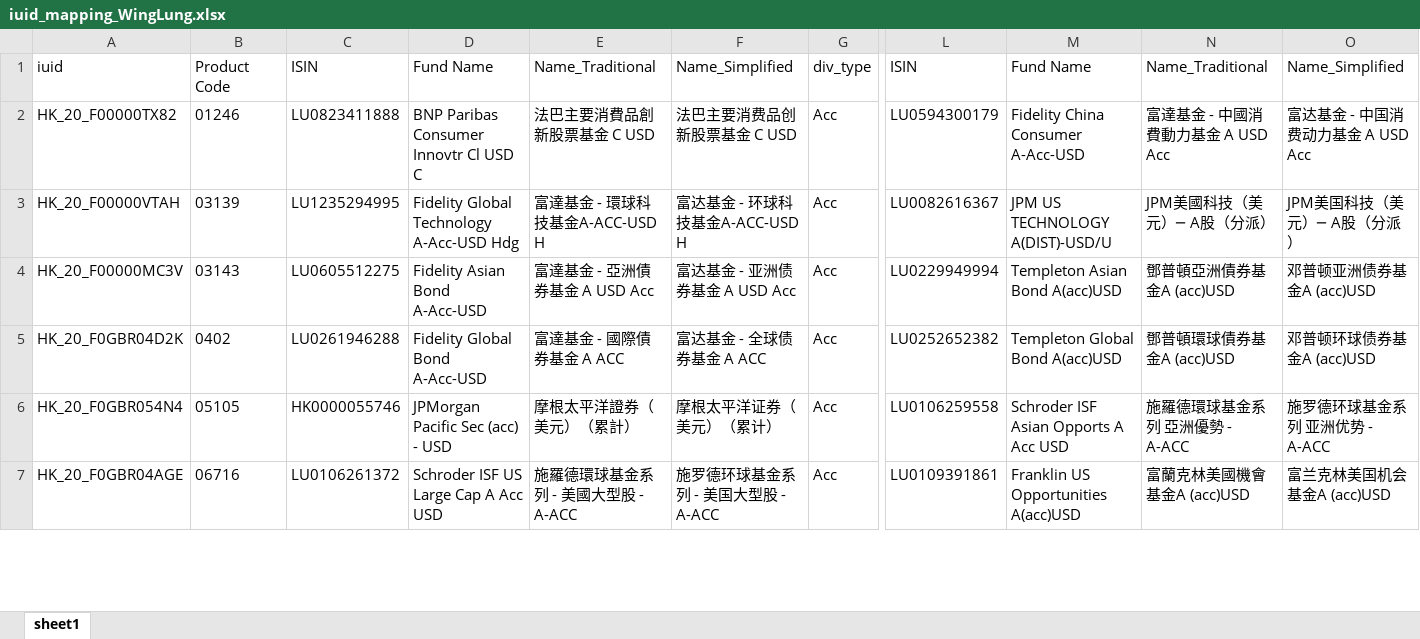
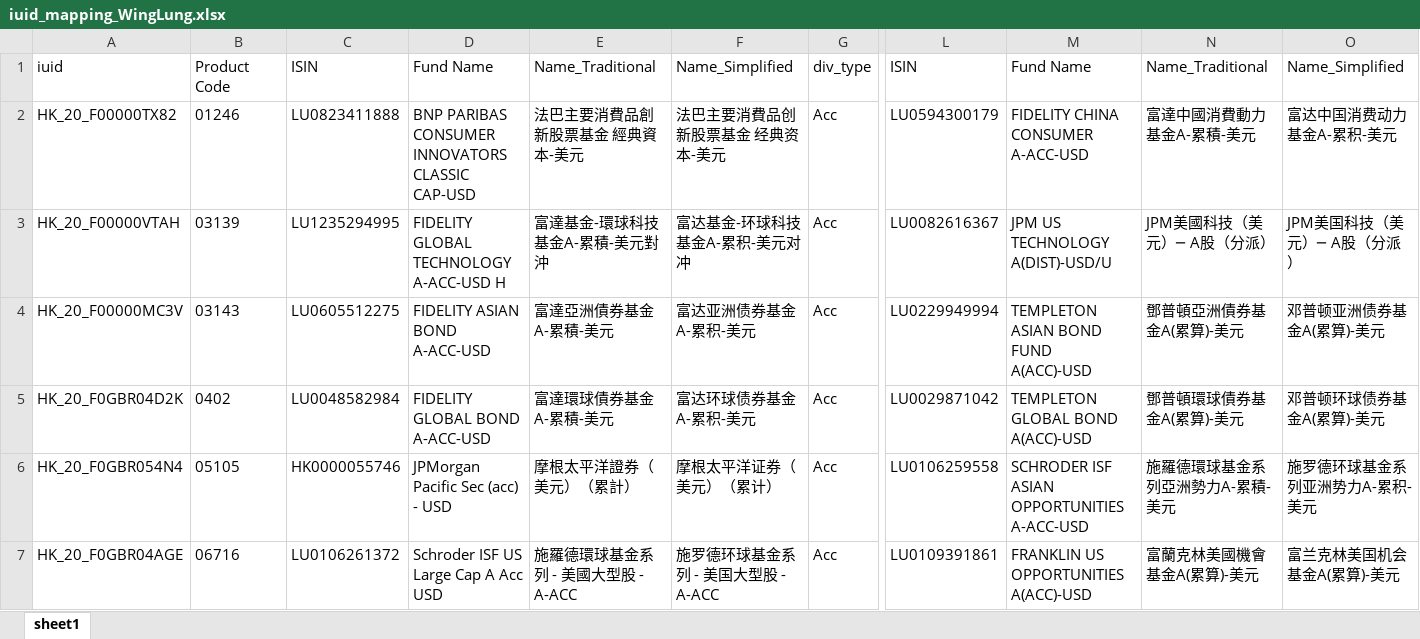
Before and after one commit to ouyangrunqi/ToB_AlgoSpace, an Excel workbook: CMBWLB/oss_223_15/iuid_mapping_WingLung.xlsx, sheet sheet1, drawn as a sheet; only a part is shown, gaps mark what is left out; values as stored, in another font and other column widths than the file's, no borders; the diff covers the shown part only; the diff names each change by its address in the sheet, - before the commit and + after, or states it on an @@ line.

```diff
--- a/CMBWLB/oss_223_15/iuid_mapping_WingLung.xlsx (sheet sheet1)
+++ b/CMBWLB/oss_223_15/iuid_mapping_WingLung.xlsx (sheet sheet1)
-D2: BNP Paribas Consumer Innovtr Cl USD C
+D2: BNP PARIBAS CONSUMER INNOVATORS CLASSIC CAP-USD
-E2: 法巴主要消費品創新股票基金 C USD
+E2: 法巴主要消費品創新股票基金 經典資本-美元
-F2: 法巴主要消费品创新股票基金 C USD
+F2: 法巴主要消費品创新股票基金 经典资本-美元
-M2: Fidelity China Consumer A-Acc-USD
+M2: FIDELITY CHINA CONSUMER A-ACC-USD
-N2: 富達基金 - 中國消費動力基金 A USD Acc
+N2: 富達中國消費動力基金A-累積-美元
-O2: 富达基金 - 中国消费动力基金 A USD Acc
+O2: 富达中国消费动力基金A-累积-美元
-D3: Fidelity Global Technology A-Acc-USD Hdg
+D3: FIDELITY GLOBAL TECHNOLOGY A-ACC-USD H
-E3: 富達基金 - 環球科技基金A-ACC-USD H
+E3: 富達基金-環球科技基金A-累積-美元對沖
-F3: 富达基金 - 环球科技基金A-ACC-USD H
+F3: 富达基金-环球科技基金A-累积-美元对冲
-D4: Fidelity Asian Bond A-Acc-USD
+D4: FIDELITY ASIAN BOND A-ACC-USD
-E4: 富達基金 - 亞洲債券基金 A USD Acc
+E4: 富達亞洲債券基金A-累積-美元
-F4: 富达基金 - 亚洲债券基金 A USD Acc
+F4: 富达亚洲债券基金A-累积-美元
-M4: Templeton Asian Bond A(acc)USD
+M4: TEMPLETON ASIAN BOND FUND A(ACC)-USD
-N4: 鄧普頓亞洲債券基金A (acc)USD
+N4: 鄧普頓亞洲債券基金A(累算)-美元
-O4: 邓普顿亚洲债券基金A (acc)USD
+O4: 邓普顿亚洲债券基金A(累算)-美元
-C5: LU0261946288
+C5: LU0048582984
-D5: Fidelity Global Bond A-Acc-USD
+D5: FIDELITY GLOBAL BOND A-ACC-USD
-E5: 富達基金 - 國際債券基金 A ACC
+E5: 富達環球債券基金A-累積-美元
-F5: 富达基金 - 全球债券基金 A ACC
+F5: 富达环球债券基金A-累积-美元
-L5: LU0252652382
+L5: LU0029871042
-M5: Templeton Global Bond A(acc)USD
+M5: TEMPLETON GLOBAL BOND A(ACC)-USD
-N5: 鄧普頓環球債券基金A (acc)USD
+N5: 鄧普頓環球債券基金A(累算)-美元
-O5: 邓普顿环球债券基金A (acc)USD
+O5: 邓普顿环球债券基金A(累算)-美元
-M6: Schroder ISF Asian Opports A Acc USD
+M6: SCHRODER ISF ASIAN OPPORTUNITIES A-ACC-USD
-N6: 施羅德環球基金系列 亞洲優勢 - A-ACC
+N6: 施羅德環球基金系列亞洲勢力A-累積-美元
-O6: 施罗德环球基金系列 亚洲优势 - A-ACC
+O6: 施罗德环球基金系列亚洲势力A-累积-美元
-M7: Franklin US Opportunities A(acc)USD
+M7: FRANKLIN US OPPORTUNITIES A(ACC)-USD
-N7: 富蘭克林美國機會基金A (acc)USD
+N7: 富蘭克林美國機會基金A(累算)-美元
-O7: 富兰克林美国机会基金A (acc)USD
+O7: 富兰克林美国机会基金A(累算)-美元
```
Also changed, not shown: 63 edited cells elsewhere in this sheet, 7 other files.
